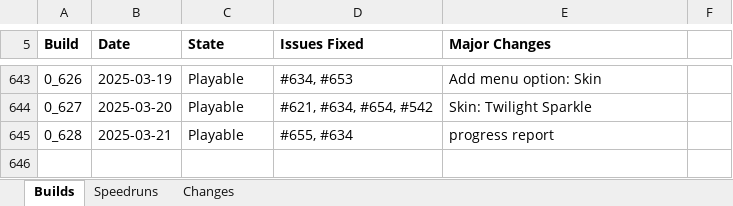
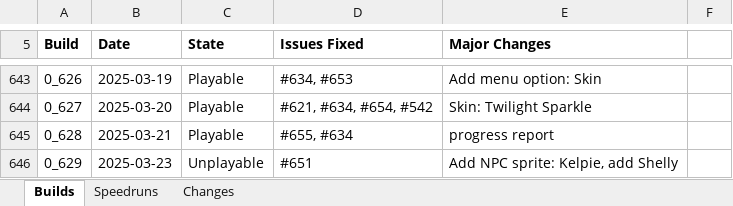
Before and after one commit to shieldgenerator7/Stonicorn, an Excel workbook: Docs/Stoned Build Change Logs.xlsx, sheet Builds, drawn as a sheet; only a part is shown, gaps mark what is left out; values as stored, in another font and other column widths than the file's, no borders; conditional formats not drawn; the diff names each change by its address in the sheet, - before the commit and + after, or states it on an @@ line.

Commit message:
Build 0.629

```diff
--- a/Docs/Stoned Build Change Logs.xlsx (sheet Builds)
+++ b/Docs/Stoned Build Change Logs.xlsx (sheet Builds)
+row 646: 0_629 | 2025-03-23 | Unplayable | #651 | Add NPC sprite: Kelpie, add Shelly
```
Also changed, not shown: sheet Speedruns, 2 other files.
